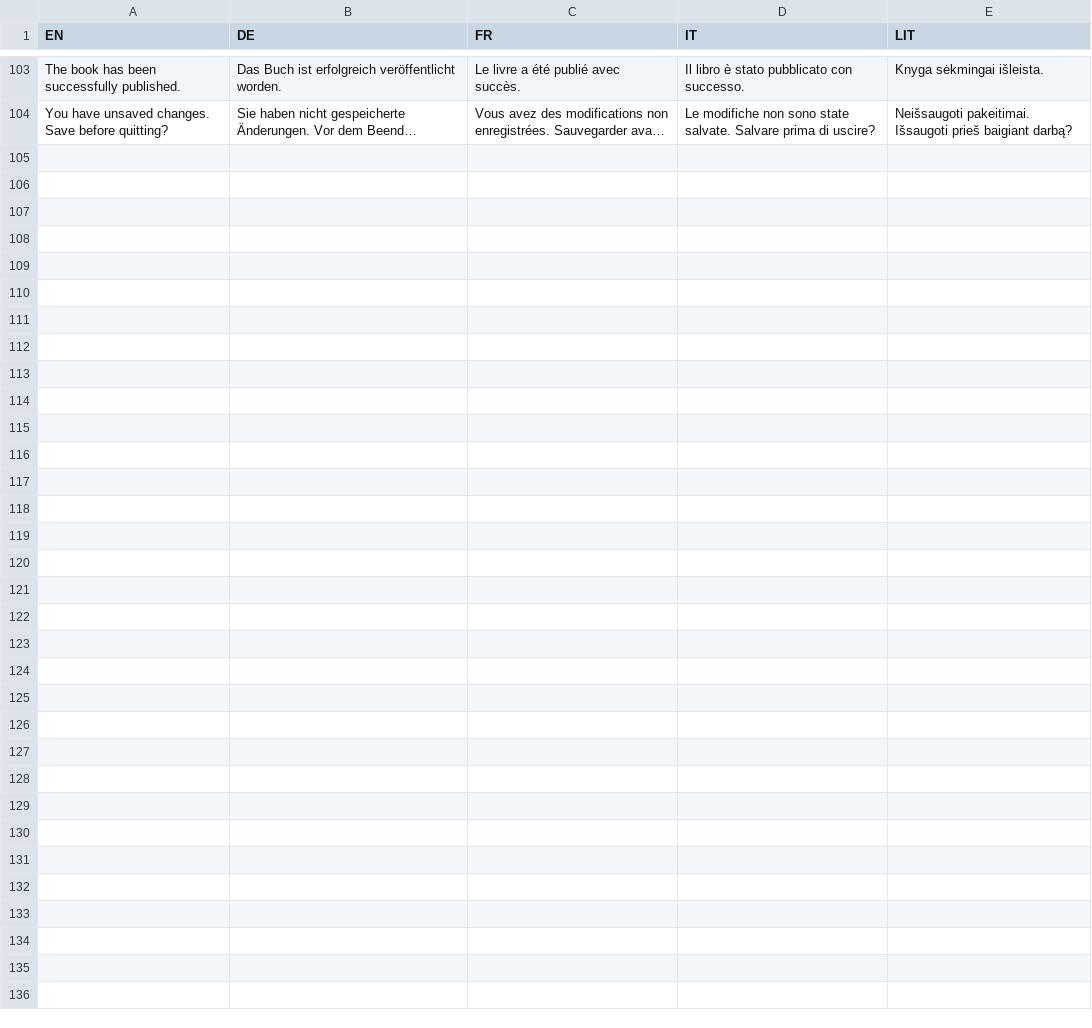
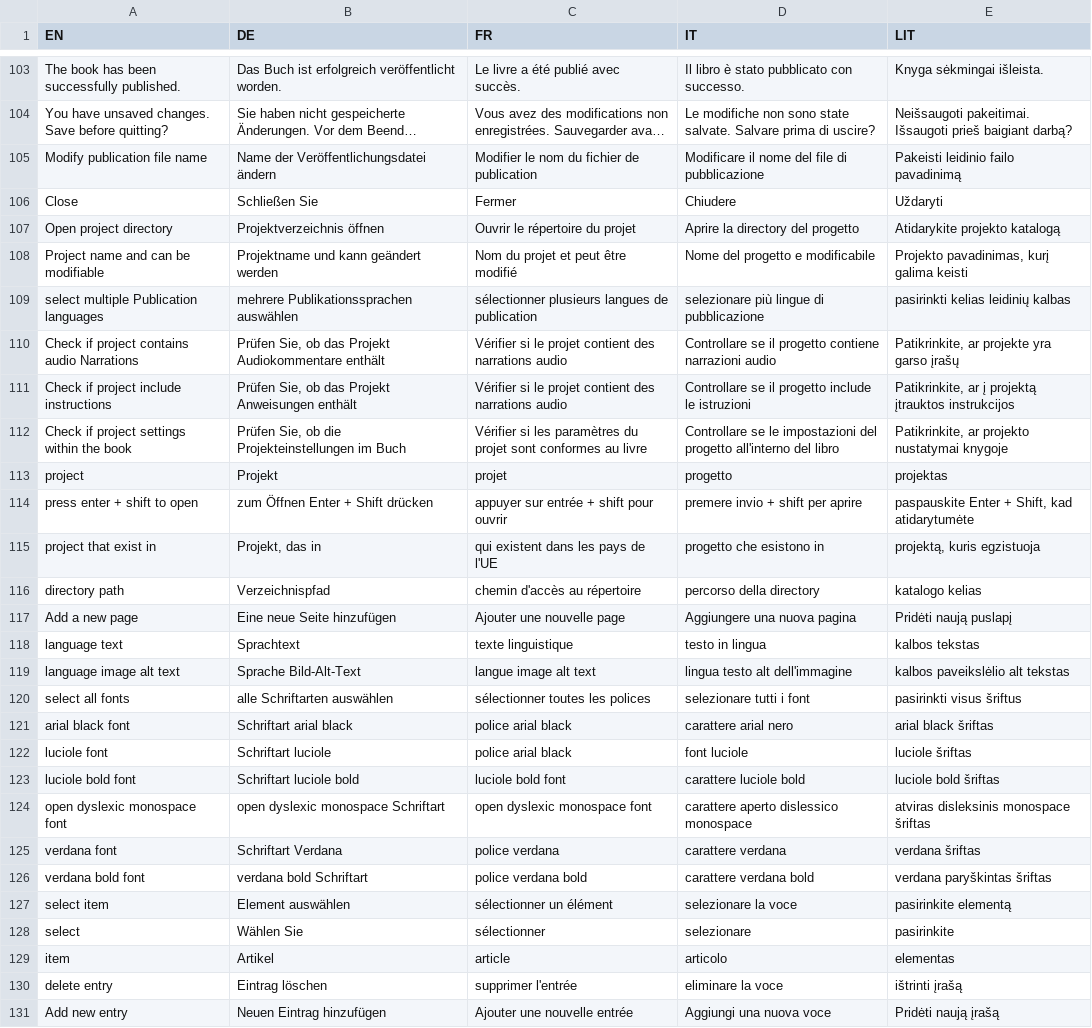
Before and after one commit to IISJKU/FPB-Builder, a CSV file: translation.csv, drawn as a sheet; only a part is shown, gaps mark what is left out; long unchanged cells end in …; the diff names each change by its address in the sheet, - before the commit and + after, or states it on an @@ line.

```diff
--- a/translation.csv
+++ b/translation.csv
+row 105: Modify publication file name | Name der Veröffentlichungsdatei ändern | Modifier le nom du fichier de publication | Modificare il nome del file di pubblicazione | Pakeisti leidinio failo pavadinimą
+row 106: Close | Schließen Sie | Fermer | Chiudere | Uždaryti
+row 107: Open project directory | Projektverzeichnis öffnen | Ouvrir le répertoire du projet | Aprire la directory del progetto | Atidarykite projekto katalogą
+row 108: Project name and can be modifiable | Projektname und kann geändert werden | Nom du projet et peut être modifié | Nome del progetto e modificabile | Projekto pavadinimas, kurį galima keisti
+row 109: select multiple Publication languages | mehrere Publikationssprachen auswählen | sélectionner plusieurs langues de publication | selezionare più lingue di pubblicazione | pasirinkti kelias leidinių kalbas
+row 110: Check if project contains audio Narrations | Prüfen Sie, ob das Projekt Audiokommentare enthält | Vérifier si le projet contient des narrations audio | Controllare se il progetto contiene narrazioni audio | Patikrinkite, ar projekte yra garso įrašų
+row 111: Check if project include instructions | Prüfen Sie, ob das Projekt Anweisungen enthält | Vérifier si le projet contient des narrations audio | Controllare se il progetto include le istruzioni | Patikrinkite, ar į projektą įtrauktos instrukcijos
+row 112: Check if project settings within the book | Prüfen Sie, ob die Projekteinstellungen im Buch | Vérifier si les paramètres du projet sont conformes au livre | Controllare se le impostazioni del progetto all'interno del libro | Patikrinkite, ar projekto nustatymai knygoje
+row 113: project | Projekt | projet | progetto | projektas
+row 114: press enter + shift to open | zum Öffnen Enter + Shift drücken | appuyer sur entrée + shift pour ouvrir | premere invio + shift per aprire | paspauskite Enter + Shift, kad atidarytumėte
+row 115: project that exist in | Projekt, das in | qui existent dans les pays de l'UE | progetto che esistono in | projektą, kuris egzistuoja
+row 116: directory path | Verzeichnispfad | chemin d'accès au répertoire | percorso della directory | katalogo kelias
+row 117: Add a new page | Eine neue Seite hinzufügen | Ajouter une nouvelle page | Aggiungere una nuova pagina | Pridėti naują puslapį
+row 118: language text | Sprachtext | texte linguistique | testo in lingua | kalbos tekstas
+row 119: language image alt text | Sprache Bild-Alt-Text | langue image alt text | lingua testo alt dell'immagine | kalbos paveikslėlio alt tekstas
+row 120: select all fonts | alle Schriftarten auswählen | sélectionner toutes les polices | selezionare tutti i font | pasirinkti visus šriftus
+row 121: arial black font | Schriftart arial black | police arial black | carattere arial nero | arial black šriftas
+row 122: luciole font | Schriftart luciole | police arial black | font luciole | luciole šriftas
+row 123: luciole bold font | Schriftart luciole bold | luciole bold font | carattere luciole bold | luciole bold šriftas
+row 124: open dyslexic monospace font | open dyslexic monospace Schriftart | open dyslexic monospace font | carattere aperto dislessico monospace | atviras disleksinis monospace šriftas
+row 125: verdana font | Schriftart Verdana | police verdana | carattere verdana | verdana šriftas
+row 126: verdana bold font | verdana bold Schriftart | police verdana bold | carattere verdana bold | verdana paryškintas šriftas
+row 127: select item | Element auswählen | sélectionner un élément | selezionare la voce | pasirinkite elementą
+row 128: select | Wählen Sie | sélectionner | selezionare | pasirinkite
+row 129: item | Artikel | article | articolo | elementas
+row 130: delete entry | Eintrag löschen | supprimer l'entrée | eliminare la voce | ištrinti įrašą
+row 131: Add new entry | Neuen Eintrag hinzufügen | Ajouter une nouvelle entrée | Aggiungi una nuova voce | Pridėti naują įrašą
```
Also changed, not shown: 12 other files.
